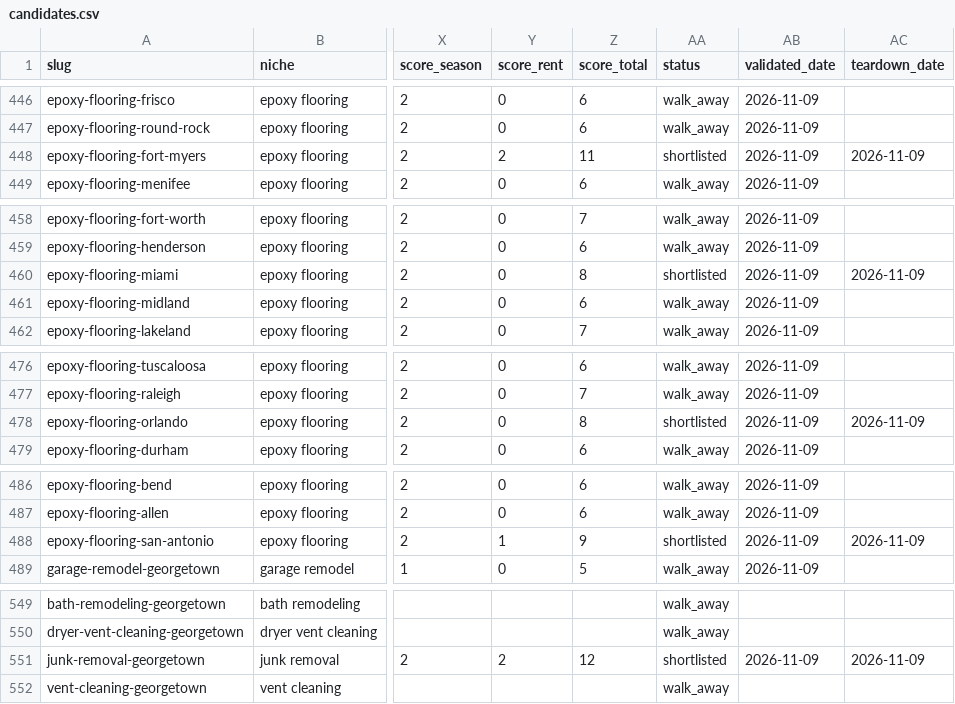
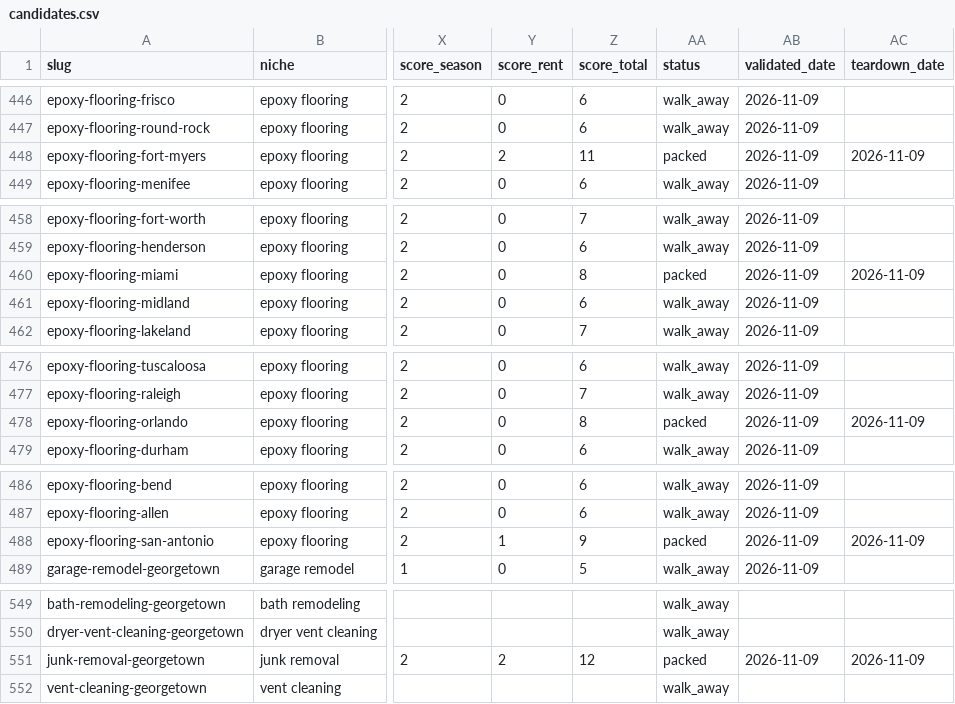
Before and after one commit to Grismund/rank-rent, a CSV file: data/candidates.csv, drawn as a sheet; only a part is shown, gaps mark what is left out; the diff covers the shown part only; the diff names each change by its address in the sheet, - before the commit and + after, or states it on an @@ line.

Commit message:
packed

```diff
--- a/data/candidates.csv
+++ b/data/candidates.csv
-AA448 (status): shortlisted
+AA448 (status): packed
-AA460 (status): shortlisted
+AA460 (status): packed
-AA478 (status): shortlisted
+AA478 (status): packed
-AA488 (status): shortlisted
+AA488 (status): packed
-AA551 (status): shortlisted
+AA551 (status): packed
```
Also changed, not shown: 13 edited cells elsewhere in this file, 8 other files.
